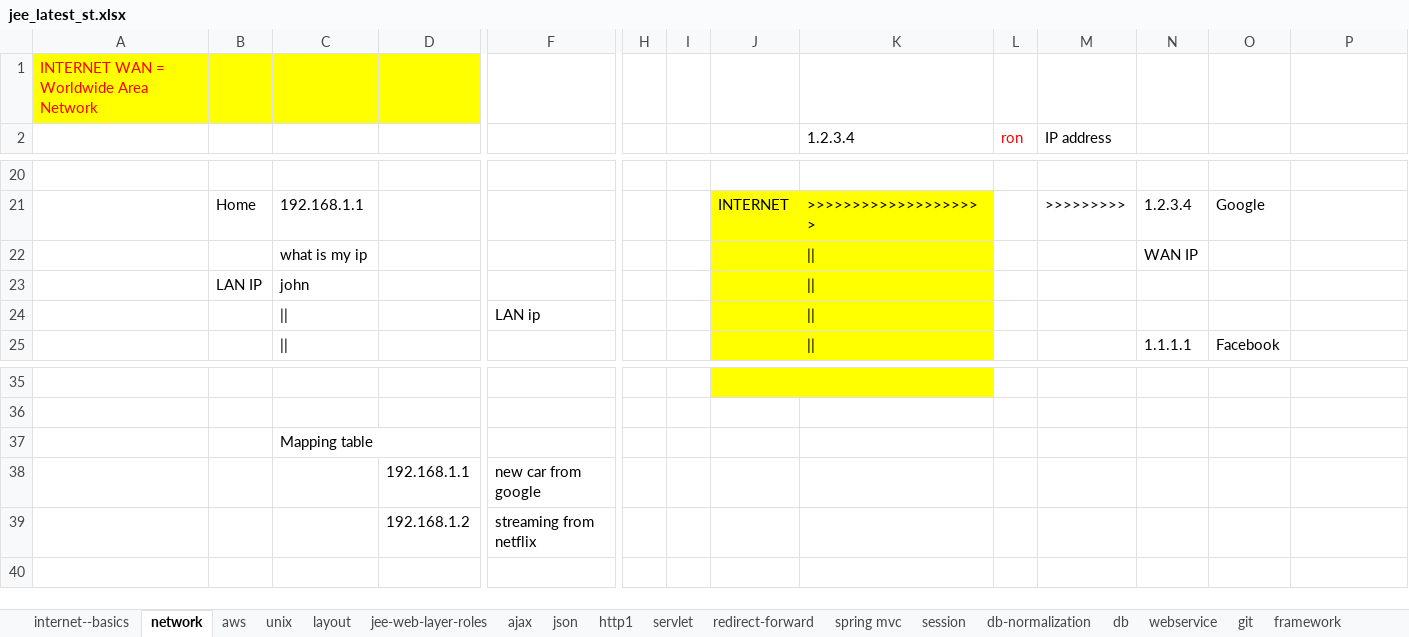
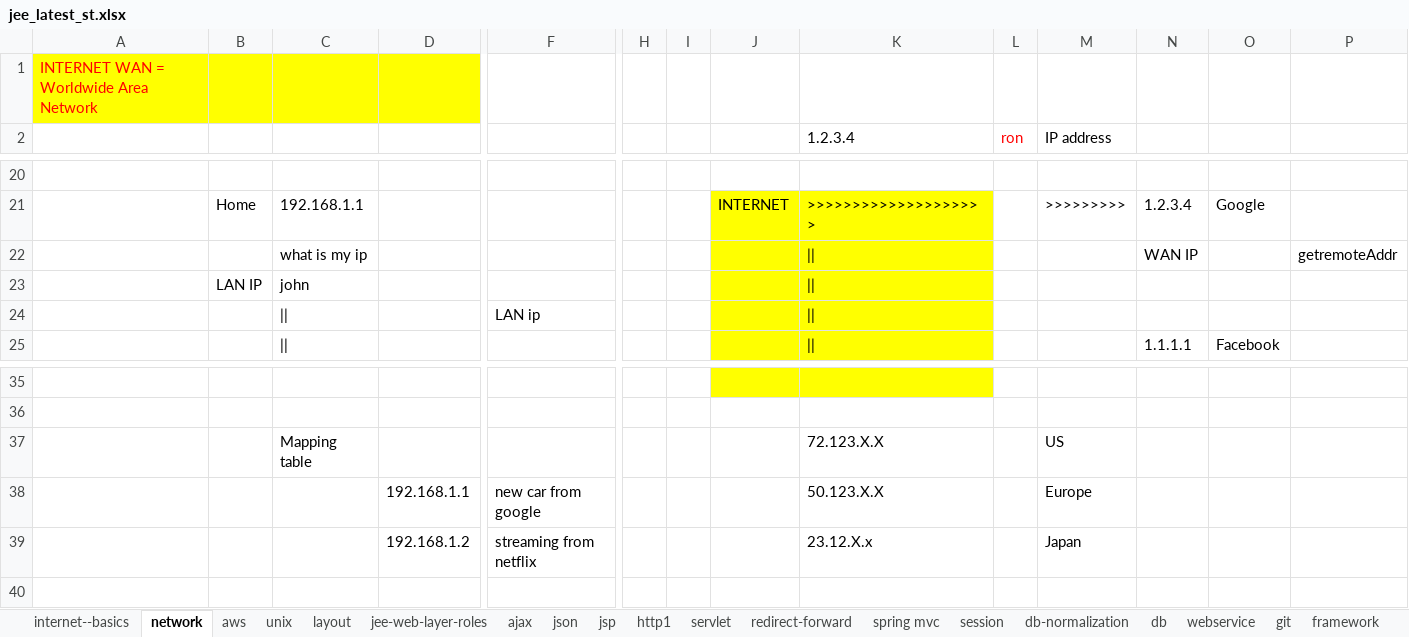
Before and after one commit to javatrainers/aprjava, an Excel workbook: jee_latest_st.xlsx, sheet network, drawn as a sheet; only a part is shown, gaps mark what is left out; values as stored, in another font and other column widths than the file's, no borders; removed rows and columns are numbered as before the commit, all else as after; rows hold the shown columns only; the diff covers the shown part only; the diff names each change by its address in the sheet, - before the commit and + after, or states it on an @@ line.

```diff
--- a/jee_latest_st.xlsx (sheet network)
+++ b/jee_latest_st.xlsx (sheet network)
+sheet tab: jsp
-P22: (empty)
+P22: getremoteAddr
-row 37:  |  | Mapping table
-row 38:  |  |  | 192.168.1.1 | new car from google
-row 39:  |  |  | 192.168.1.2 | streaming from netflix
+row 37:  |  | Mapping table |  |  |  |  |  | 72.123.X.X |  | US
+row 38:  |  |  | 192.168.1.1 | new car from google |  |  |  | 50.123.X.X |  | Europe
+row 39:  |  |  | 192.168.1.2 | streaming from netflix |  |  |  | 23.12.X.x |  | Japan
```
Also changed, not shown: 31 added rows elsewhere in this sheet, sheet http1, sheet redirect-forward, 1 other file.
